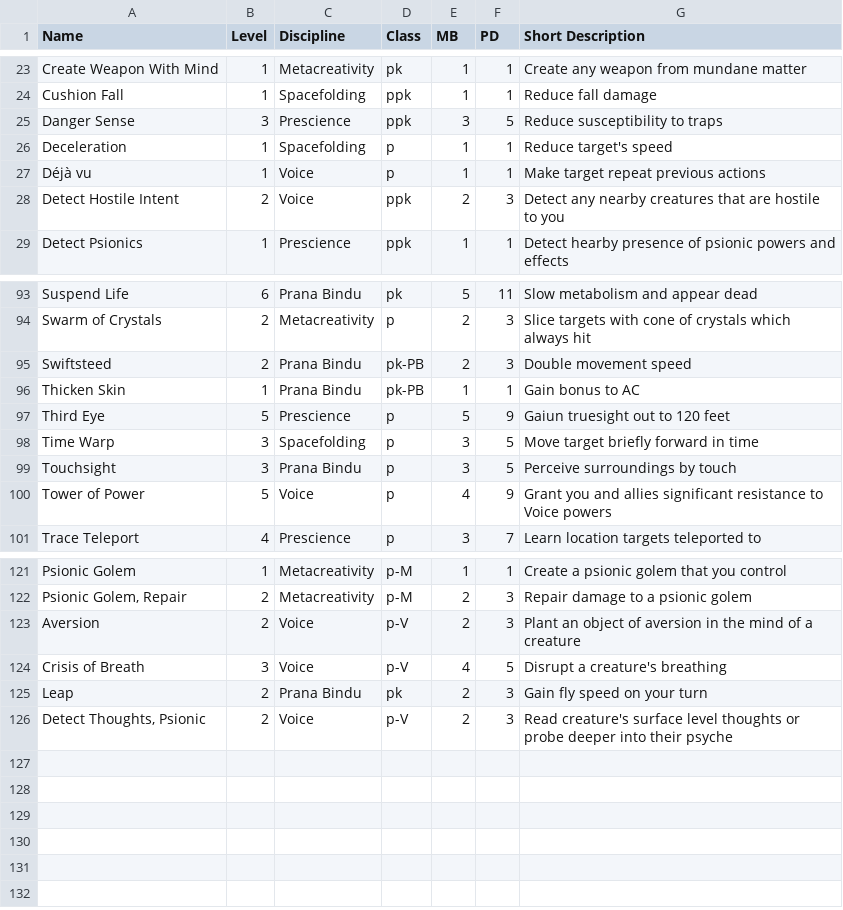
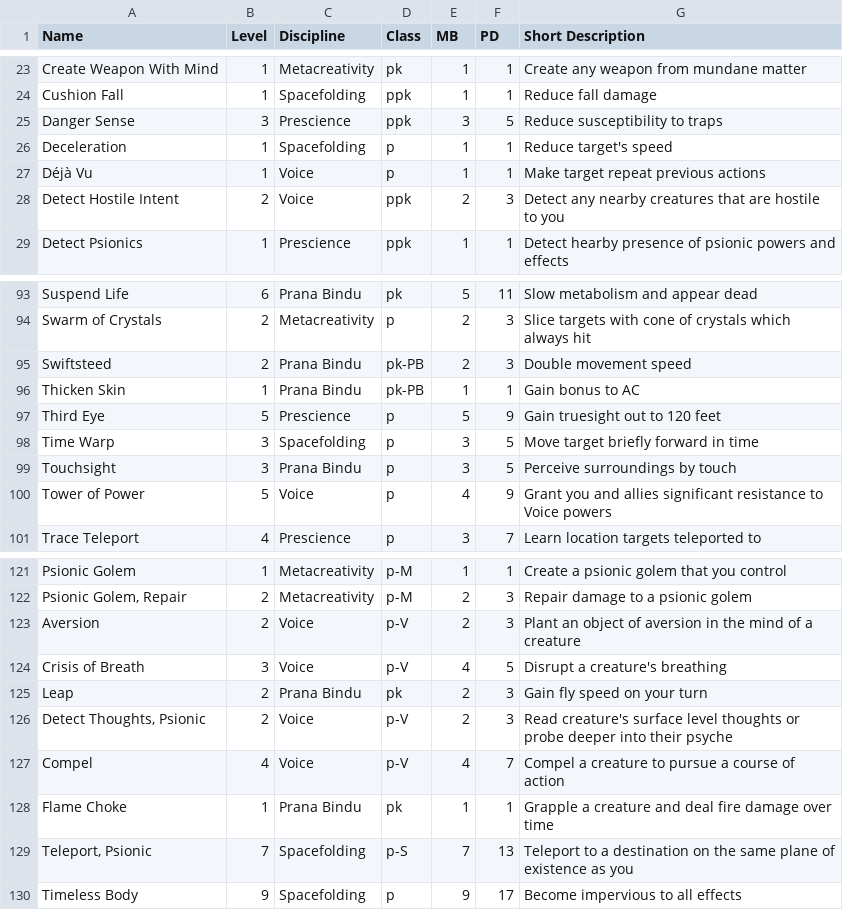
Before and after one commit to o-oayda/Psionics, a CSV file: Legacy/powers.csv (was powers.csv), drawn as a sheet; only a part is shown, gaps mark what is left out.

Commit message:
YAML powers to tex + power hyperlinks + 4 extra powers

```diff
--- a/powers.csv
+++ b/Legacy/powers.csv
@@ -26,3 +26,3 @@ Danger Sense,3,Prescience,ppk,3,5,Reduce susceptibility to traps
 Deceleration,1,Spacefolding,p,1,1,Reduce target's speed
-Déjà vu,1,Voice,p,1,1,Make target repeat previous actions
+Déjà Vu,1,Voice,p,1,1,Make target repeat previous actions
 Detect Hostile Intent,2,Voice,ppk,2,3,Detect any nearby creatures that are hostile to you
@@ -96,3 +96,3 @@ Swiftsteed,2,Prana Bindu,pk-PB,2,3,Double movement speed
 Thicken Skin,1,Prana Bindu,pk-PB,1,1,Gain bonus to AC
-Third Eye,5,Prescience,p,5,9,Gaiun truesight out to 120 feet
+Third Eye,5,Prescience,p,5,9,Gain truesight out to 120 feet
 Time Warp,3,Spacefolding,p,3,5,Move target briefly forward in time
@@ -126 +126,5 @@ Leap, 2, Prana Bindu, pk, 2, 3, Gain fly speed on your turn
 "Detect Thoughts, Psionic", 2, Voice, p-V, 2, 3, Read creature's surface level thoughts or probe deeper into their psyche
+Compel, 4, Voice, p-V, 4, 7, Compel a creature to pursue a course of action
+Flame Choke, 1, Prana Bindu, pk, 1, 1, Grapple a creature and deal fire damage over time
+"Teleport, Psionic", 7, Spacefolding, p-S, 7, 13, Teleport to a destination on the same plane of existence as you
+Timeless Body, 9, Spacefolding, p, 9, 17, Become impervious to all effects
```
Also changed, not shown: 24 other files.
